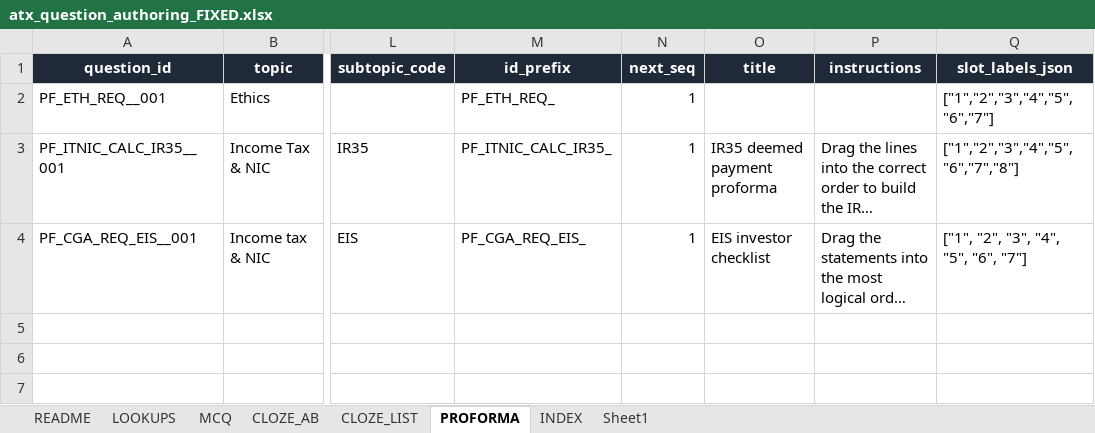
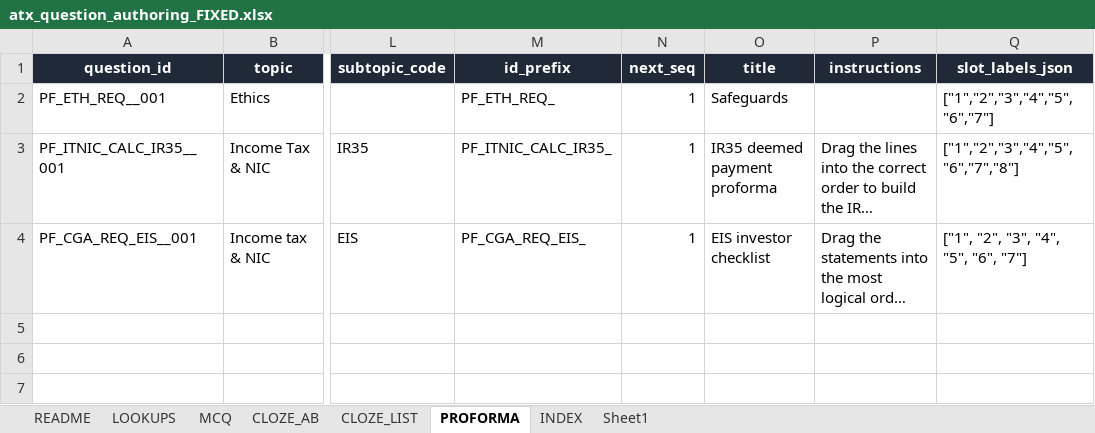
Before and after one commit to Knaderi00/sbr_quiz_app, an Excel workbook: src/tools/atx_question_authoring_FIXED.xlsx, sheet PROFORMA, drawn as a sheet; only a part is shown, gaps mark what is left out; long unchanged cells end in …; values as stored, in another font and other column widths than the file's, no borders; table styles not drawn; the diff names each change by its address in the sheet, - before the commit and + after, or states it on an @@ line.

```diff
--- a/src/tools/atx_question_authoring_FIXED.xlsx (sheet PROFORMA)
+++ b/src/tools/atx_question_authoring_FIXED.xlsx (sheet PROFORMA)
-O2 (title): (empty)
+O2 (title): Safeguards
```
Also changed, not shown: 1 other file.
